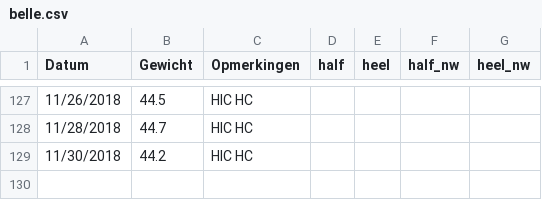
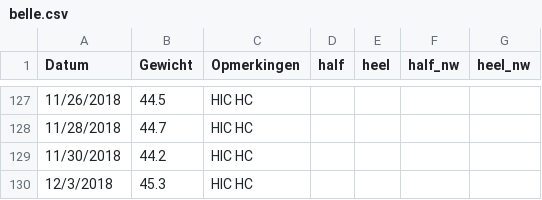
Before and after one commit to BobdeTheije/sample, a CSV file: belle.csv, drawn as a sheet; only a part is shown, gaps mark what is left out; the diff names each change by its address in the sheet, - before the commit and + after, or states it on an @@ line.

```diff
--- a/belle.csv
+++ b/belle.csv
+row 130: 12/3/2018 | 45.3 | HIC HC
```
Also changed, not shown: 2 other files.
